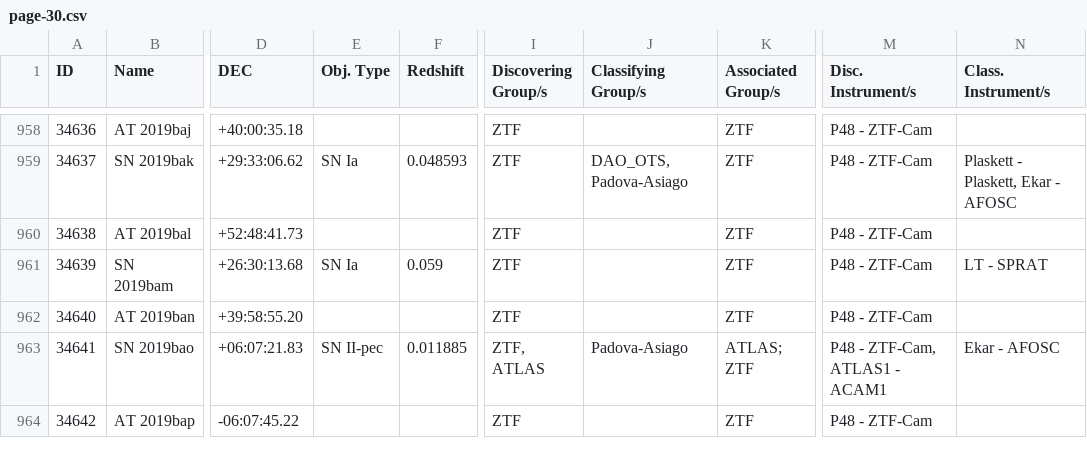
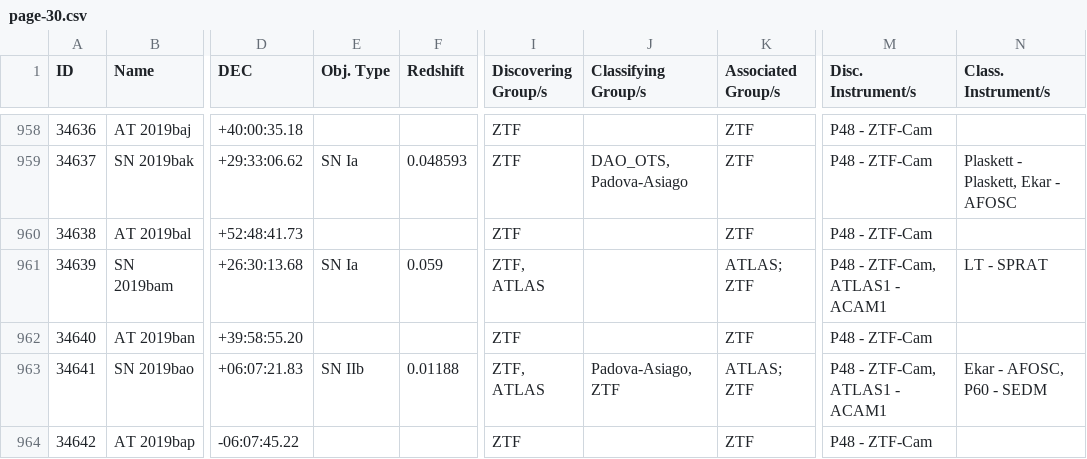
Before and after one commit to astrocatalogs/kne-external, a CSV file: TNS/page-30.csv, drawn as a sheet; only a part is shown, gaps mark what is left out; the diff covers the shown part only; the diff names each change by its address in the sheet, - before the commit and + after, or states it on an @@ line.

```diff
--- a/TNS/page-30.csv
+++ b/TNS/page-30.csv
-I961 (Discovering Group/s): ZTF
+I961 (Discovering Group/s): ZTF, ATLAS
-K961 (Associated Group/s): ZTF
+K961 (Associated Group/s): ATLAS; ZTF
-M961 (Disc. Instrument/s): P48 - ZTF-Cam
+M961 (Disc. Instrument/s): P48 - ZTF-Cam, ATLAS1 - ACAM1
-E963 (Obj. Type): SN II-pec
+E963 (Obj. Type): SN IIb
-F963 (Redshift): 0.011885
+F963 (Redshift): 0.01188
-J963 (Classifying Group/s): Padova-Asiago
+J963 (Classifying Group/s): Padova-Asiago, ZTF
-N963 (Class. Instrument/s): Ekar - AFOSC
+N963 (Class. Instrument/s): Ekar - AFOSC, P60 - SEDM
```
Also changed, not shown: 89 edited cells elsewhere in this file, TNS/index.csv, TNS/page-31.csv, 12 other files.
